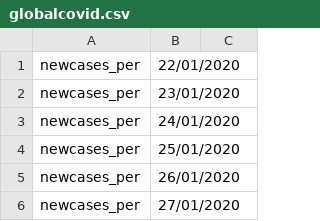
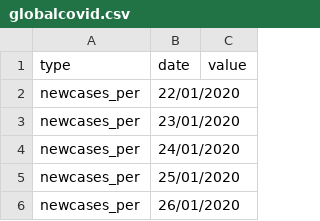
Before and after one commit to JordanWData/JordanWData.github.io, a CSV file: globalcovid.csv, drawn as a sheet; only a part is shown; the shorter side is filled out with more unchanged rows; the diff names each change by its address in the sheet, - before the commit and + after, or states it on an @@ line.

Commit message:
Update globalcovid.csv

```diff
--- a/globalcovid.csv
+++ b/globalcovid.csv
+row 1: type | date | value
```
